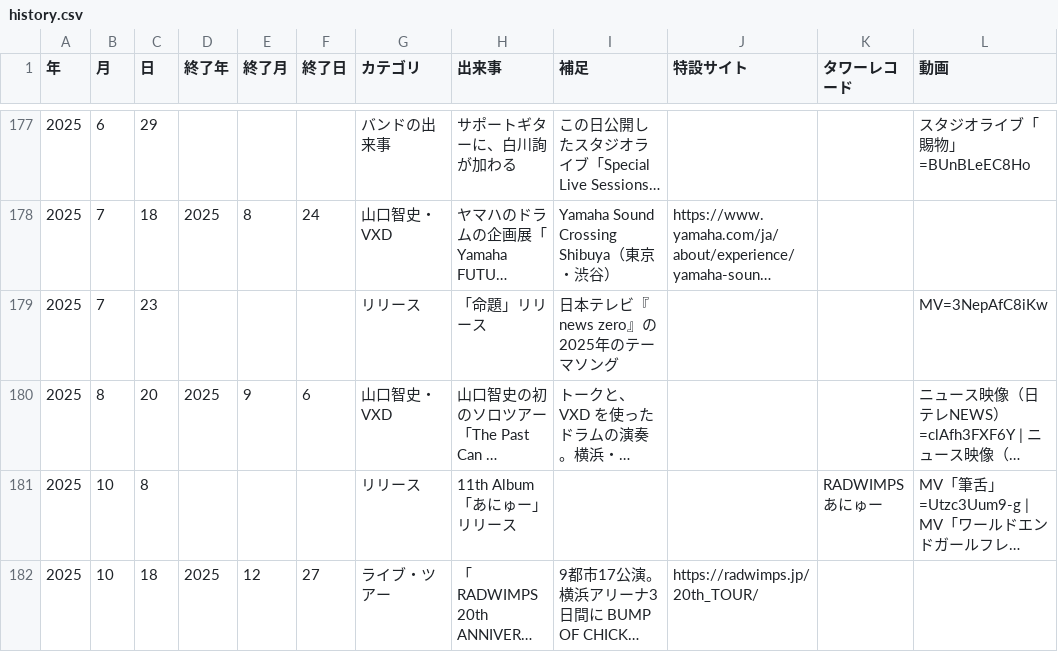
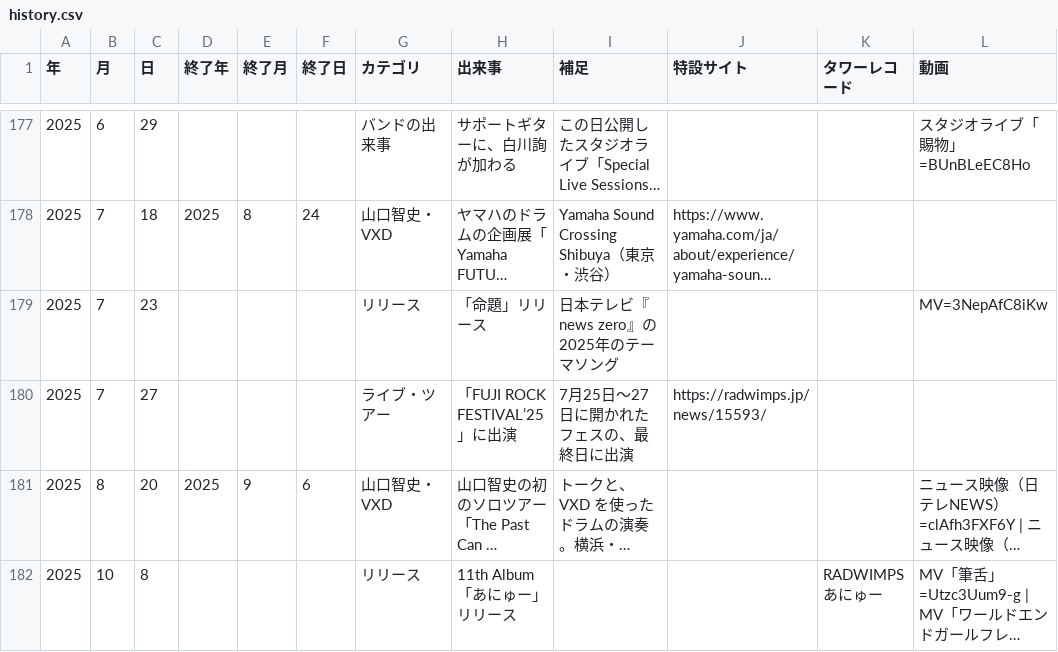
Before and after one commit to radwimps-archive/radwimps-interview-index, a CSV file: data/history.csv, drawn as a sheet; only a part is shown, gaps mark what is left out; the shorter side is filled out with more unchanged rows; long unchanged cells end in …; the diff names each change by its address in the sheet, - before the commit and + after, or states it on an @@ line.

```diff
--- a/data/history.csv
+++ b/data/history.csv
+row 180: 2025 | 7 | 27 |  |  |  | ライブ・ツアー | 「FUJI ROCK FESTIVAL’25」に出演 | 7月25日〜27日に開かれたフェスの、最終日に出演 | https://radwimps.jp/news/15593/
```
Also changed, not shown: 1 other file.
